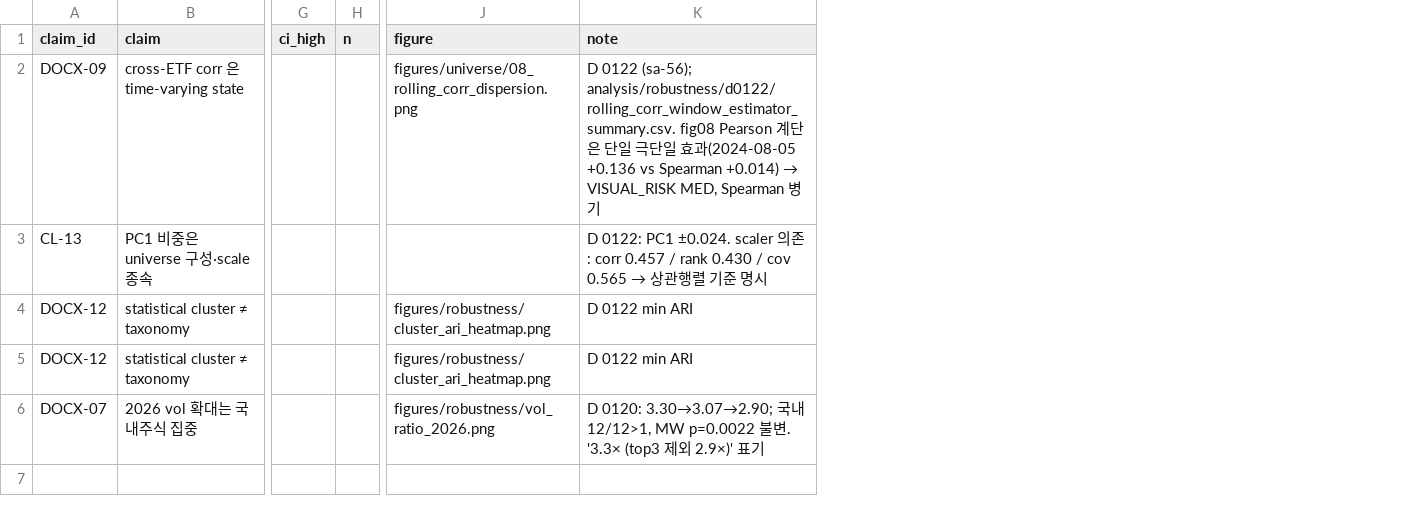
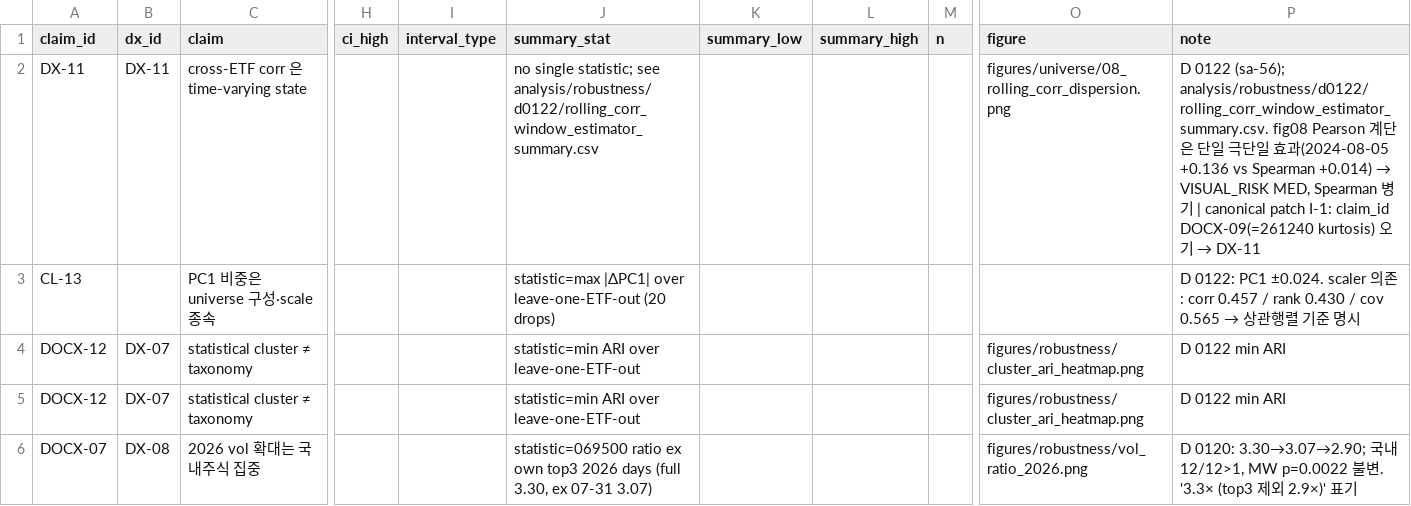
Before and after one commit to Siegfriex/SA_ETF, a CSV file: reports/ROBUSTNESS_MATRIX_C_ADDENDUM.csv, drawn as a sheet; only a part is shown, gaps mark what is left out; addresses are those after the commit; the diff names each change by its address in the sheet, - before the commit and + after, or states it on an @@ line.

```diff
--- a/reports/ROBUSTNESS_MATRIX_C_ADDENDUM.csv
+++ b/reports/ROBUSTNESS_MATRIX_C_ADDENDUM.csv
+column B (dx_id), rows 2-6: DX-11 |  | DX-07 | DX-07 | DX-08
+column I (interval_type), empty
+column J (summary_stat), rows 2-6: no single statistic; see analysis/robustness/d0122/rolling_corr_window_estimator_summary.csv | statistic=max |ΔPC1| over leave-one-ETF-out (20 drops) | statistic=min ARI over leave-one-ETF-out | statistic=min ARI over leave-one-ETF-out | statistic=069500 ratio ex own top3 2026 days (full 3.30, ex 07-31 3.07)
+column K (summary_low), empty
+column L (summary_high), empty
-A2 (claim_id): DOCX-09
+A2 (claim_id): DX-11
@@ P2 (note): …병기 → …병기 | canonical patch I-1: claim_id DOCX-09(=261240 kurtosis) 오기 → DX-11 @@
```
Also changed, not shown: reports/CLAIM_EVIDENCE_MATRIX.csv, reports/ROBUSTNESS_MATRIX.csv, 8 other files.
